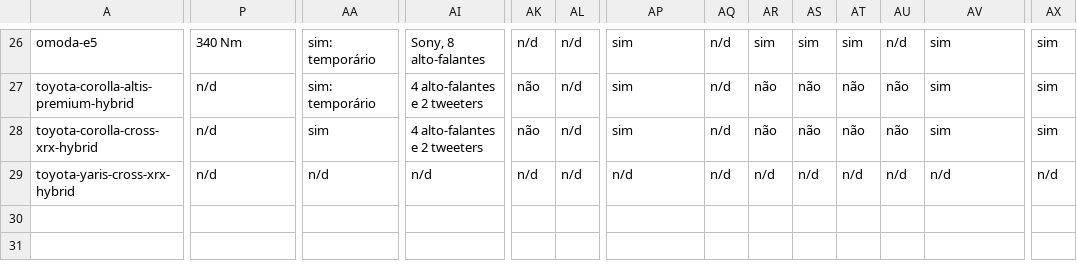
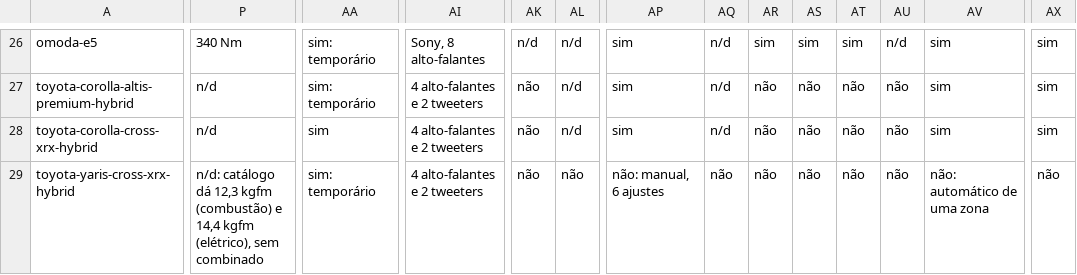
Before and after one commit to winroque/comparativo-eletrificados, a CSV file: data/export/comparativo.csv, drawn as a sheet; only a part is shown, gaps mark what is left out; the diff covers the shown part only; the diff names each change by its address in the sheet, - before the commit and + after, or states it on an @@ line.

```diff
--- a/data/export/comparativo.csv
+++ b/data/export/comparativo.csv
-P29: n/d
+P29: n/d: catálogo dá 12,3 kgfm (combustão) e 14,4 kgfm (elétrico), sem combinado
-AA29: n/d
+AA29: sim: temporário
-AI29: n/d
+AI29: 4 alto-falantes e 2 tweeters
-AK29: n/d
+AK29: não
-AL29: n/d
+AL29: não
-AP29: n/d
+AP29: não: manual, 6 ajustes
-AQ29: n/d
+AQ29: não
-AR29: n/d
+AR29: não
-AS29: n/d
+AS29: não
-AT29: n/d
+AT29: não
-AU29: n/d
+AU29: não
-AV29: n/d
+AV29: não: automático de uma zona
-AX29: n/d
+AX29: não
```
Also changed, not shown: 6 edited cells elsewhere in this file, 6 other files.
